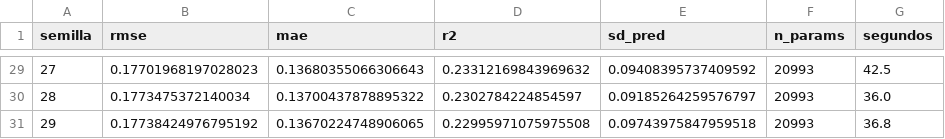
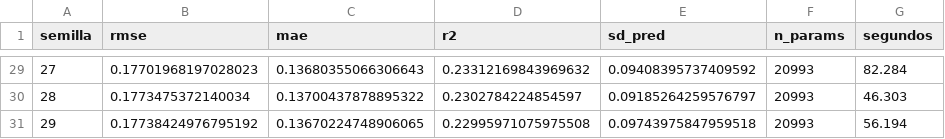
Before and after one commit to jcuartasl/RNA_20262_mePrestas, a CSV file: results/tables/lgd_semillas_bce.csv, drawn as a sheet; only a part is shown, gaps mark what is left out; the diff covers the shown part only.

```diff
--- a/results/tables/lgd_semillas_bce.csv
+++ b/results/tables/lgd_semillas_bce.csv
@@ -29,3 +29,3 @@ semilla,rmse,mae,r2,sd_pred,n_params,segundos
-27,0.17701968197028023,0.13680355066306643,0.23312169843969632,0.09408395737409592,20993,42.5
-28,0.1773475372140034,0.13700437878895322,0.2302784224854597,0.09185264259576797,20993,36.0
-29,0.17738424976795192,0.13670224748906065,0.22995971075975508,0.09743975847959518,20993,36.8
+27,0.17701968197028023,0.13680355066306643,0.23312169843969632,0.09408395737409592,20993,82.284
+28,0.1773475372140034,0.13700437878895322,0.2302784224854597,0.09185264259576797,20993,46.303
+29,0.17738424976795192,0.13670224748906065,0.22995971075975508,0.09743975847959518,20993,56.194
```
Also changed, not shown: 27 edited cells elsewhere in this file, results/tables/lgd_diagnostico_techo.csv, results/tables/lgd_estabilidad_temporal.csv, 41 other files.
